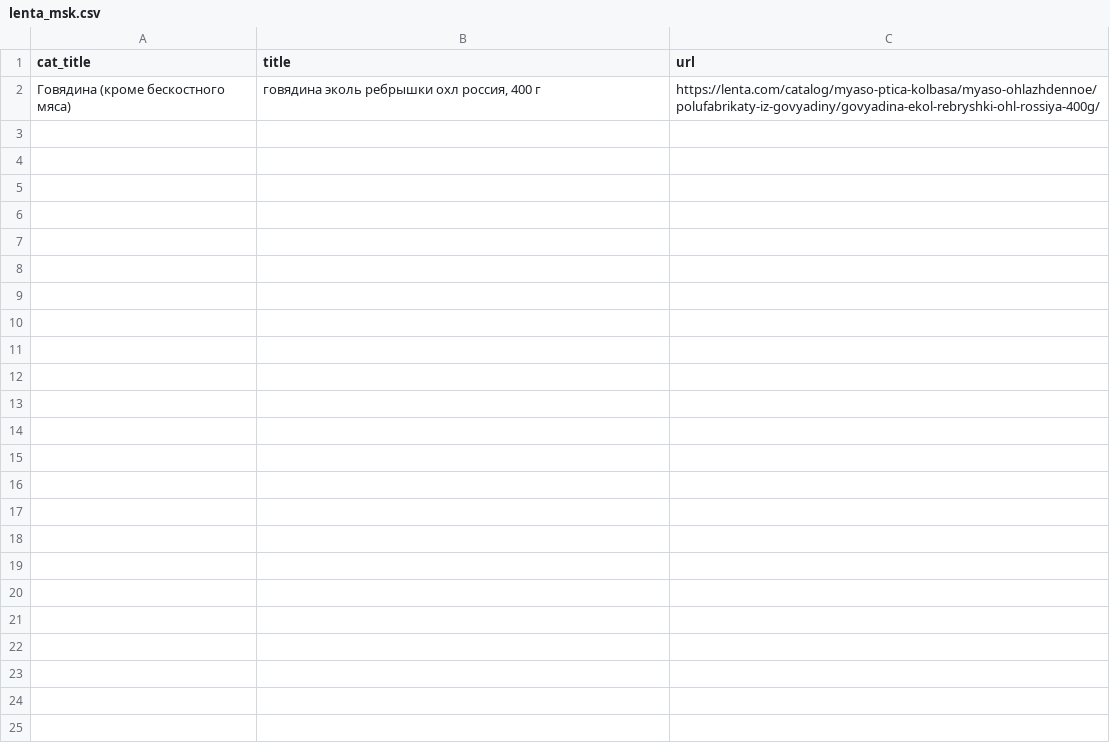
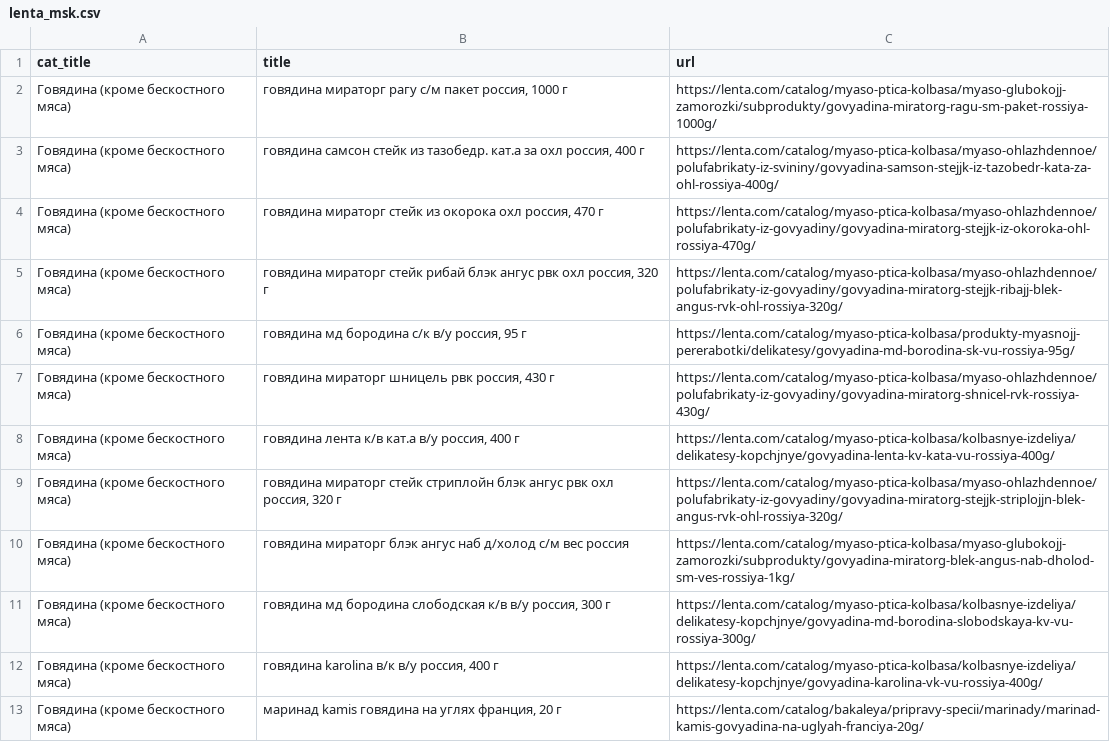
Before and after one commit to yelex/ane_django, a CSV file: parser_app/logic/auto_detected_urls/lenta_msk.csv, drawn as a sheet.

Commit message:
finaly test three firts parsers

```diff
--- a/parser_app/logic/auto_detected_urls/lenta_msk.csv
+++ b/parser_app/logic/auto_detected_urls/lenta_msk.csv
@@ -1,2 +1,13 @@
 cat_title,title,url
-Говядина (кроме бескостного мяса),"говядина эколь ребрышки охл россия, 400 г",https://lenta.com/catalog/myaso-ptica-kolbasa/myaso-ohlazhdennoe/polufabrikaty-iz-govyadiny/govyadina-ekol-rebryshki-ohl-rossiya-400g/
+Говядина (кроме бескостного мяса),"говядина мираторг рагу с/м пакет россия, 1000 г",https://lenta.com/catalog/myaso-ptica-kolbasa/myaso-glubokojj-zamorozki/subprodukty/govyadina-miratorg-ragu-sm-paket-rossiya-1000g/
+Говядина (кроме бескостного мяса),"говядина самсон стейк из тазобедр. кат.а за охл россия, 400 г",https://lenta.com/catalog/myaso-ptica-kolbasa/myaso-ohlazhdennoe/polufabrikaty-iz-svininy/govyadina-samson-stejjk-iz-tazobedr-kata-za-ohl-rossiya-400g/
+Говядина (кроме бескостного мяса),"говядина мираторг стейк из окорока охл россия, 470 г",https://lenta.com/catalog/myaso-ptica-kolbasa/myaso-ohlazhdennoe/polufabrikaty-iz-govyadiny/govyadina-miratorg-stejjk-iz-okoroka-ohl-rossiya-470g/
+Говядина (кроме бескостного мяса),"говядина мираторг стейк рибай блэк ангус рвк охл россия, 320 г",https://lenta.com/catalog/myaso-ptica-kolbasa/myaso-ohlazhdennoe/polufabrikaty-iz-govyadiny/govyadina-miratorg-stejjk-ribajj-blek-angus-rvk-ohl-rossiya-320g/
+Говядина (кроме бескостного мяса),"говядина мд бородина с/к в/у россия, 95 г",https://lenta.com/catalog/myaso-ptica-kolbasa/produkty-myasnojj-pererabotki/delikatesy/govyadina-md-borodina-sk-vu-rossiya-95g/
+Говядина (кроме бескостного мяса),"говядина мираторг шницель рвк россия, 430 г",https://lenta.com/catalog/myaso-ptica-kolbasa/myaso-ohlazhdennoe/polufabrikaty-iz-govyadiny/govyadina-miratorg-shnicel-rvk-rossiya-430g/
+Говядина (кроме бескостного мяса),"говядина лента к/в кат.а в/у россия, 400 г",https://lenta.com/catalog/myaso-ptica-kolbasa/kolbasnye-izdeliya/delikatesy-kopchjnye/govyadina-lenta-kv-kata-vu-rossiya-400g/
+Говядина (кроме бескостного мяса),"говядина мираторг стейк стриплойн блэк ангус рвк охл россия, 320 г",https://lenta.com/catalog/myaso-ptica-kolbasa/myaso-ohlazhdennoe/polufabrikaty-iz-govyadiny/govyadina-miratorg-stejjk-striplojjn-blek-angus-rvk-ohl-rossiya-320g/
+Говядина (кроме бескостного мяса),говядина мираторг блэк ангус наб д/холод с/м вес россия,https://lenta.com/catalog/myaso-ptica-kolbasa/myaso-glubokojj-zamorozki/subprodukty/govyadina-miratorg-blek-angus-nab-dholod-sm-ves-rossiya-1kg/
+Говядина (кроме бескостного мяса),"говядина мд бородина слободская к/в в/у россия, 300 г",https://lenta.com/catalog/myaso-ptica-kolbasa/kolbasnye-izdeliya/delikatesy-kopchjnye/govyadina-md-borodina-slobodskaya-kv-vu-rossiya-300g/
+Говядина (кроме бескостного мяса),"говядина karolina в/к в/у россия, 400 г",https://lenta.com/catalog/myaso-ptica-kolbasa/kolbasnye-izdeliya/delikatesy-kopchjnye/govyadina-karolina-vk-vu-rossiya-400g/
+Говядина (кроме бескостного мяса),"маринад kamis говядина на углях франция, 20 г",https://lenta.com/catalog/bakaleya/pripravy-specii/marinady/marinad-kamis-govyadina-na-uglyah-franciya-20g/
```
Also changed, not shown: parser_app/logic/description/category_with_keywords.csv, 25 other files.
